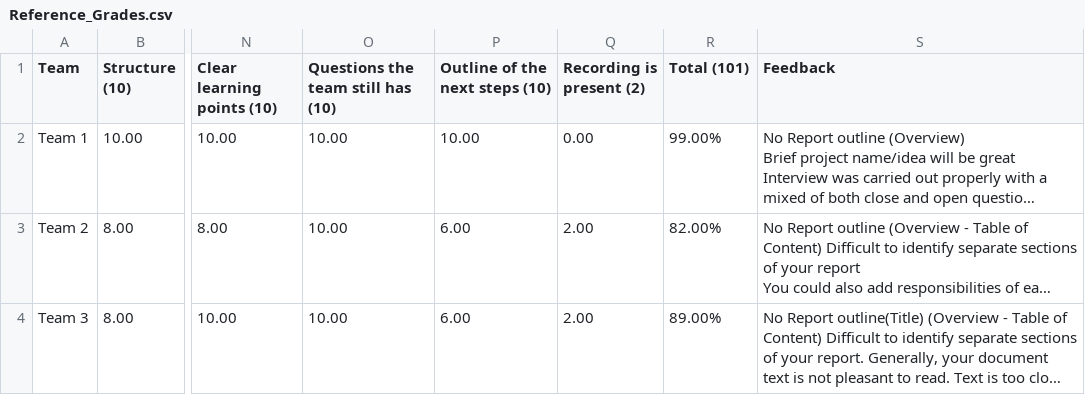
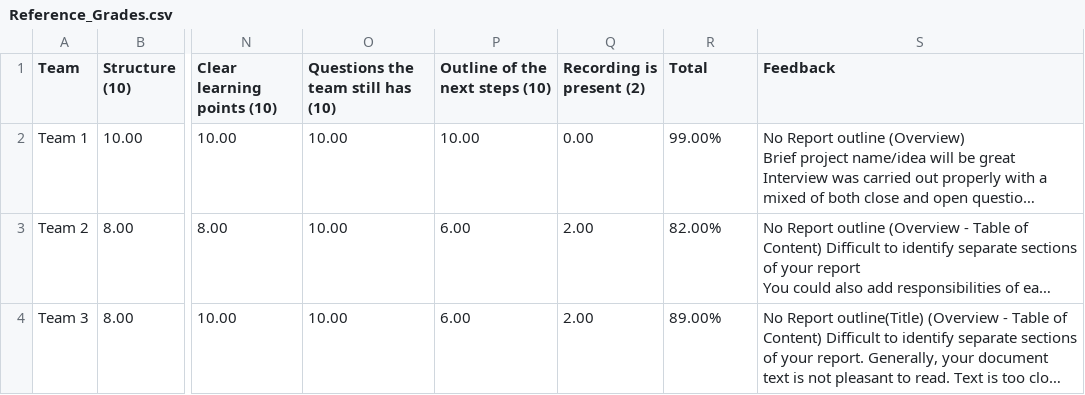
Before and after one commit to MrTonyNeon/Inno_AI_Project, a CSV file: guideline_files/Reference_Grades.csv, drawn as a sheet; only a part is shown, gaps mark what is left out; long unchanged cells end in …; the diff names each change by its address in the sheet, - before the commit and + after, or states it on an @@ line.

```diff
--- a/guideline_files/Reference_Grades.csv
+++ b/guideline_files/Reference_Grades.csv
-R1: Total (101)
+R1: Total
```
Also changed, not shown: grades_results/Grades_gpt_4.1_nano.csv, grades_results/Grades_o3_mini.csv, 4 other files.
